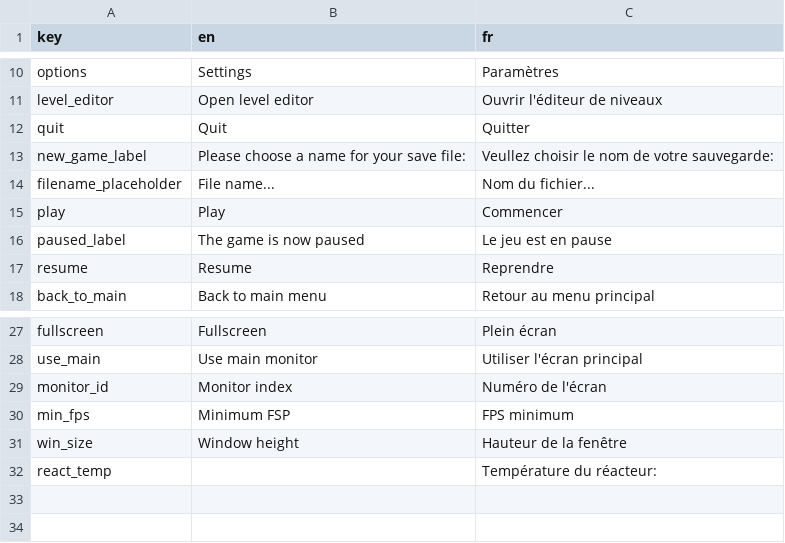
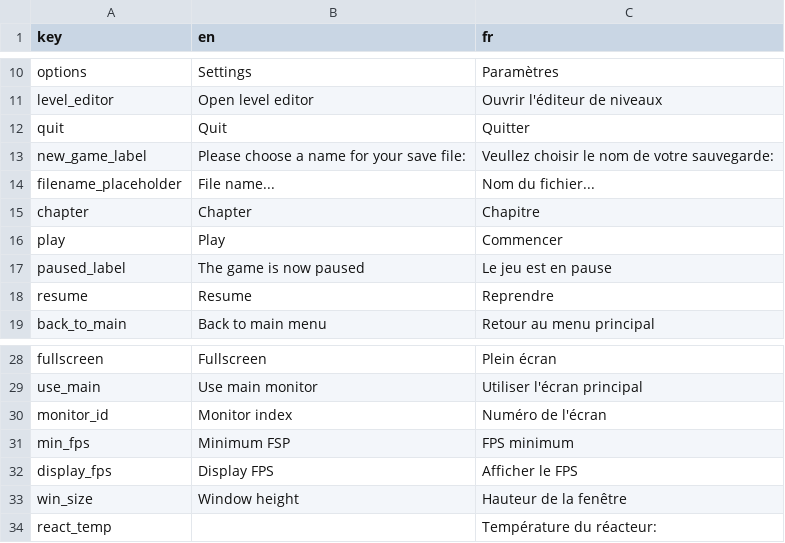
Before and after one commit to Sergueille/OpenGLTest, a CSV file: OpenGLTest/Localization/ui.csv, drawn as a sheet; only a part is shown, gaps mark what is left out.

Commit message:
Game config and chapters

```diff
--- a/OpenGLTest/Localization/ui.csv
+++ b/OpenGLTest/Localization/ui.csv
@@ -14,2 +14,3 @@
 "filename_placeholder","File name...","Nom du fichier..."
+"chapter","Chapter","Chapitre"
 "play","Play","Commencer"
@@ -30,2 +31,3 @@
 "min_fps","Minimum FSP","FPS minimum"
+"display_fps","Display FPS","Afficher le FPS"
 "win_size","Window height","Hauteur de la fenêtre"
```
Also changed, not shown: 14 other files.
